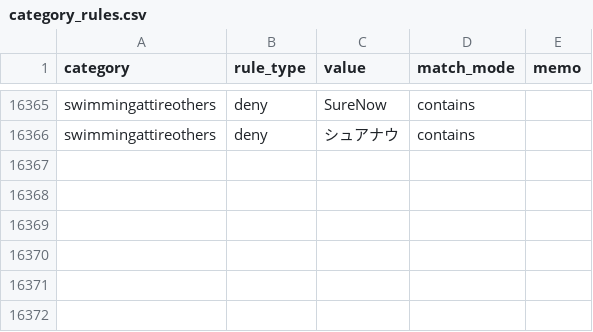
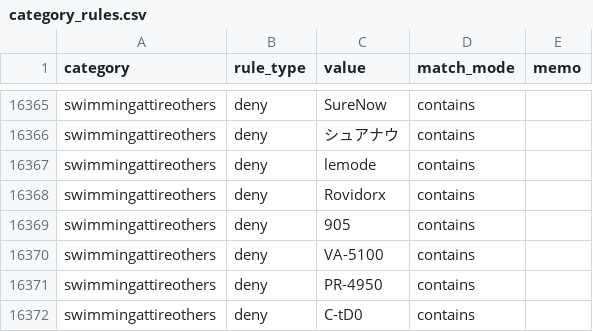
Before and after one commit to dreamcollect-lab/amazon_shopee_system, a CSV file: input/category_rules.csv, drawn as a sheet; only a part is shown, gaps mark what is left out.

Commit message:
Update category_rules.csv

```diff
--- a/input/category_rules.csv
+++ b/input/category_rules.csv
@@ -16366 +16366,7 @@ swimmingattireothers,deny,SureNow,contains,
 swimmingattireothers,deny,シュアナウ,contains,
+swimmingattireothers,deny,lemode,contains,
+swimmingattireothers,deny,Rovidorx,contains,
+swimmingattireothers,deny,905,contains,
+swimmingattireothers,deny,VA-5100,contains,
+swimmingattireothers,deny,PR-4950,contains,
+swimmingattireothers,deny,C-tD0,contains,
```
